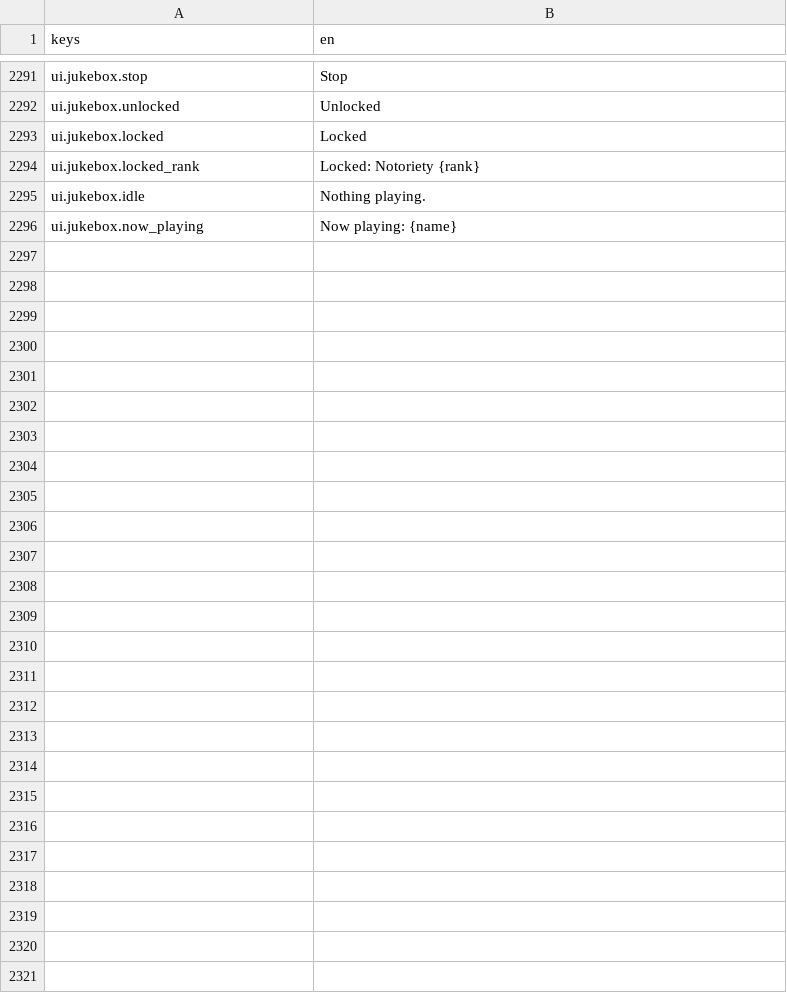
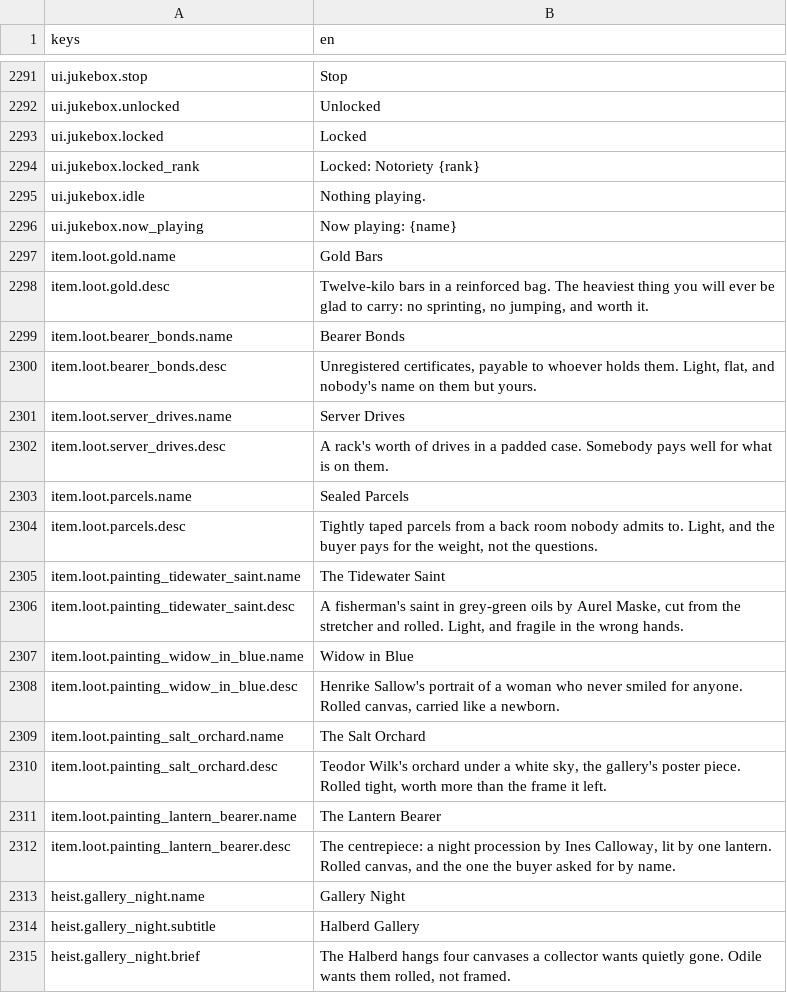
Before and after one commit to LeviticusFigglebottom/Claude-N-Capers, a CSV file: game/content/data/strings/strings.csv, drawn as a sheet; only a part is shown, gaps mark what is left out; the diff covers the shown part only.

```diff
--- a/game/content/data/strings/strings.csv
+++ b/game/content/data/strings/strings.csv
@@ -2296 +2296,20 @@ ui.jukebox.idle,Nothing playing.
 ui.jukebox.now_playing,Now playing: {name}
+item.loot.gold.name,Gold Bars
+item.loot.gold.desc,"Twelve-kilo bars in a reinforced bag. The heaviest thing you will ever be glad to carry: no sprinting, no jumping, and worth it."
+item.loot.bearer_bonds.name,Bearer Bonds
+item.loot.bearer_bonds.desc,"Unregistered certificates, payable to whoever holds them. Light, flat, and nobody's name on them but yours."
+item.loot.server_drives.name,Server Drives
+item.loot.server_drives.desc,A rack's worth of drives in a padded case. Somebody pays well for what is on them.
+item.loot.parcels.name,Sealed Parcels
+item.loot.parcels.desc,"Tightly taped parcels from a back room nobody admits to. Light, and the buyer pays for the weight, not the questions."
+item.loot.painting_tidewater_saint.name,The Tidewater Saint
+item.loot.painting_tidewater_saint.desc,"A fisherman's saint in grey-green oils by Aurel Maske, cut from the stretcher and rolled. Light, and fragile in the wrong hands."
+item.loot.painting_widow_in_blue.name,Widow in Blue
+item.loot.painting_widow_in_blue.desc,"Henrike Sallow's portrait of a woman who never smiled for anyone. Rolled canvas, carried like a newborn."
+item.loot.painting_salt_orchard.name,The Salt Orchard
+item.loot.painting_salt_orchard.desc,"Teodor Wilk's orchard under a white sky, the gallery's poster piece. Rolled tight, worth more than the frame it left."
+item.loot.painting_lantern_bearer.name,The Lantern Bearer
+item.loot.painting_lantern_bearer.desc,"The centrepiece: a night procession by Ines Calloway, lit by one lantern. Rolled canvas, and the one the buyer asked for by name."
+heist.gallery_night.name,Gallery Night
+heist.gallery_night.subtitle,Halberd Gallery
+heist.gallery_night.brief,"The Halberd hangs four canvases a collector wants quietly gone. Odile wants them rolled, not framed."
```
Also changed, not shown: 9 added rows elsewhere in this file, 18 other files.
